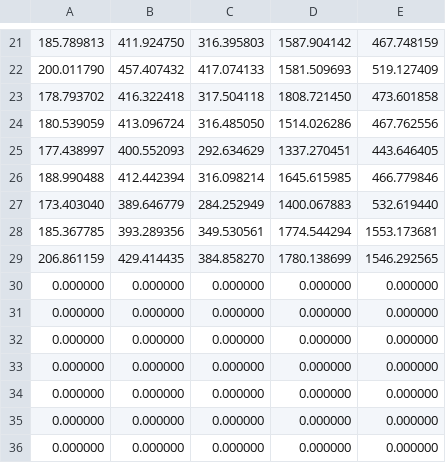
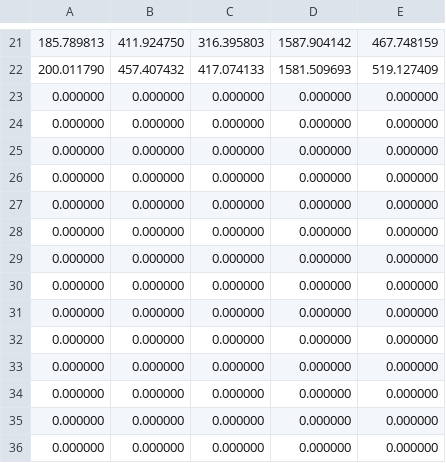
Before and after one commit to fatdoggogo/hybrid, a CSV file: COSIMv7.5/result/rl_capql/metrics/energy-cost.csv, drawn as a sheet; only a part is shown, gaps mark what is left out; removed rows and columns are numbered as before the commit, all else as after; the diff names each change by its address in the sheet, - before the commit and + after, or states it on an @@ line.

```diff
--- a/COSIMv7.5/result/rl_capql/metrics/energy-cost.csv
+++ b/COSIMv7.5/result/rl_capql/metrics/energy-cost.csv
-row 23: 178.793702 | 416.322418 | 317.504118 | 1808.721450 | 473.601858
-row 24: 180.539059 | 413.096724 | 316.485050 | 1514.026286 | 467.762556
-row 25: 177.438997 | 400.552093 | 292.634629 | 1337.270451 | 443.646405
-row 26: 188.990488 | 412.442394 | 316.098214 | 1645.615985 | 466.779846
-row 27: 173.403040 | 389.646779 | 284.252949 | 1400.067883 | 532.619440
-row 28: 185.367785 | 393.289356 | 349.530561 | 1774.544294 | 1553.173681
-row 29: 206.861159 | 429.414435 | 384.858270 | 1780.138699 | 1546.292565
+row 23: 0.000000 | 0.000000 | 0.000000 | 0.000000 | 0.000000
+row 24: 0.000000 | 0.000000 | 0.000000 | 0.000000 | 0.000000
+row 25: 0.000000 | 0.000000 | 0.000000 | 0.000000 | 0.000000
+row 26: 0.000000 | 0.000000 | 0.000000 | 0.000000 | 0.000000
+row 27: 0.000000 | 0.000000 | 0.000000 | 0.000000 | 0.000000
+row 28: 0.000000 | 0.000000 | 0.000000 | 0.000000 | 0.000000
+row 29: 0.000000 | 0.000000 | 0.000000 | 0.000000 | 0.000000
```
Also changed, not shown: COSIMv7.5/result/rl_capql/metrics/cost.csv, COSIMv7.5/result/rl_capql/metrics/reward.csv, 4 other files.
